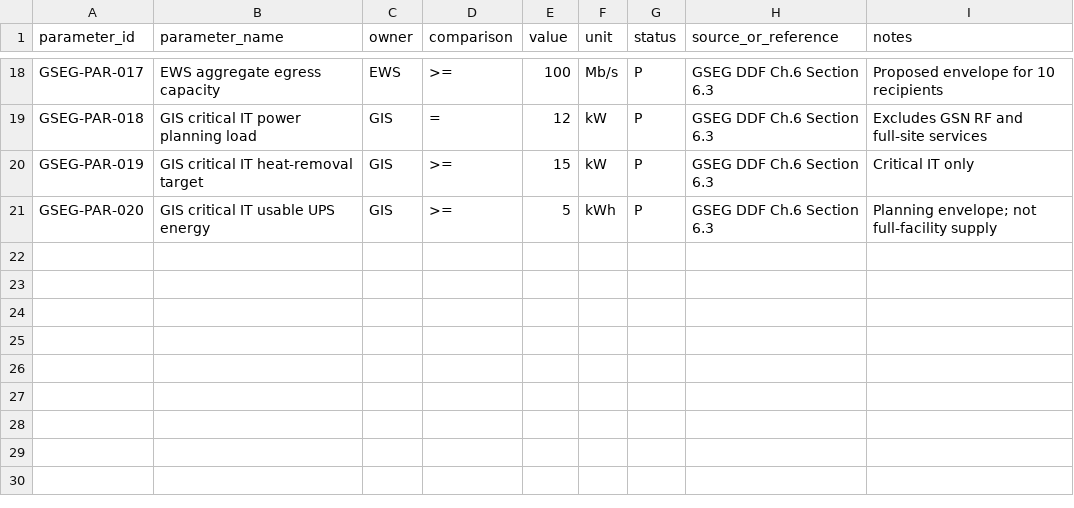
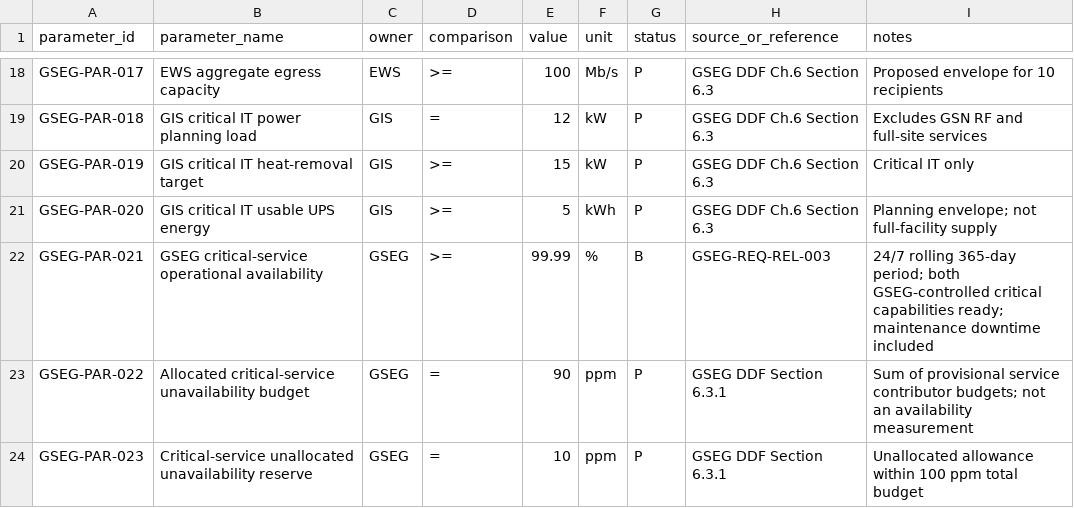
Before and after one commit to papakallo/ewas, a CSV file: GSEG/DDF/engineering_data/GSEG_parameters_register.csv, drawn as a sheet; only a part is shown, gaps mark what is left out.

Commit message:
docs(gseg): TRS and DDF multiple chapters modifications

```diff
--- a/GSEG/DDF/engineering_data/GSEG_parameters_register.csv
+++ b/GSEG/DDF/engineering_data/GSEG_parameters_register.csv
@@ -21 +21,4 @@ GSEG-PAR-019,GIS critical IT heat-removal target,GIS,>=,15,kW,P,GSEG DDF Ch.6 Se
 GSEG-PAR-020,GIS critical IT usable UPS energy,GIS,>=,5,kWh,P,GSEG DDF Ch.6 Section 6.3,Planning envelope; not full-facility supply
+GSEG-PAR-021,GSEG critical-service operational availability,GSEG,>=,99.99,%,B,GSEG-REQ-REL-003,24/7 rolling 365-day period; both GSEG-controlled critical capabilities ready; maintenance downtime included
+GSEG-PAR-022,Allocated critical-service unavailability budget,GSEG,=,90,ppm,P,GSEG DDF Section 6.3.1,Sum of provisional service contributor budgets; not an availability measurement
+GSEG-PAR-023,Critical-service unallocated unavailability reserve,GSEG,=,10,ppm,P,GSEG DDF Section 6.3.1,Unallocated allowance within 100 ppm total budget
```
Also changed, not shown: 18 other files.
